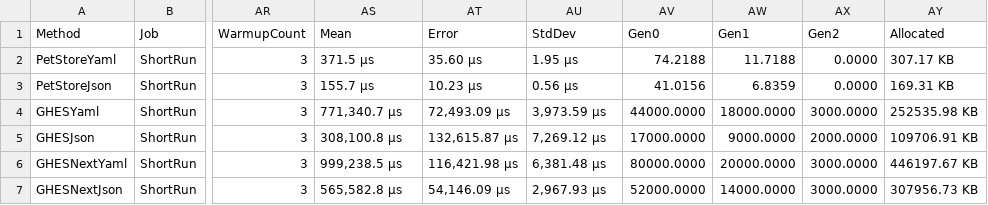
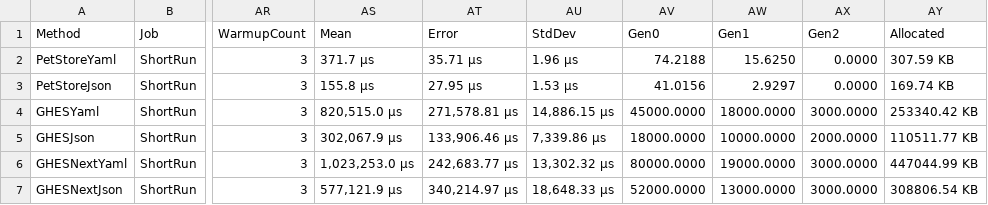
Before and after one commit to microsoft/OpenAPI.NET, a CSV file: performance/benchmark/BenchmarkDotNet.Artifacts/results/performance.Descriptions-report.csv, drawn as a sheet; only a part is shown, gaps mark what is left out; the diff names each change by its address in the sheet, - before the commit and + after, or states it on an @@ line.

```diff
--- a/performance/benchmark/BenchmarkDotNet.Artifacts/results/performance.Descriptions-report.csv
+++ b/performance/benchmark/BenchmarkDotNet.Artifacts/results/performance.Descriptions-report.csv
-AS2 (Mean): 371.5 μs
+AS2 (Mean): 371.7 μs
-AT2 (Error): 35.60 μs
+AT2 (Error): 35.71 μs
-AU2 (StdDev): 1.95 μs
+AU2 (StdDev): 1.96 μs
-AW2 (Gen1): 11.7188
+AW2 (Gen1): 15.6250
-AY2 (Allocated): 307.17 KB
+AY2 (Allocated): 307.59 KB
-AS3 (Mean): 155.7 μs
+AS3 (Mean): 155.8 μs
-AT3 (Error): 10.23 μs
+AT3 (Error): 27.95 μs
-AU3 (StdDev): 0.56 μs
+AU3 (StdDev): 1.53 μs
-AW3 (Gen1): 6.8359
+AW3 (Gen1): 2.9297
-AY3 (Allocated): 169.31 KB
+AY3 (Allocated): 169.74 KB
-AS4 (Mean): 771,340.7 μs
+AS4 (Mean): 820,515.0 μs
-AT4 (Error): 72,493.09 μs
+AT4 (Error): 271,578.81 μs
-AU4 (StdDev): 3,973.59 μs
+AU4 (StdDev): 14,886.15 μs
-AV4 (Gen0): 44000.0000
+AV4 (Gen0): 45000.0000
-AY4 (Allocated): 252535.98 KB
+AY4 (Allocated): 253340.42 KB
-AS5 (Mean): 308,100.8 μs
+AS5 (Mean): 302,067.9 μs
-AT5 (Error): 132,615.87 μs
+AT5 (Error): 133,906.46 μs
-AU5 (StdDev): 7,269.12 μs
+AU5 (StdDev): 7,339.86 μs
-AV5 (Gen0): 17000.0000
+AV5 (Gen0): 18000.0000
-AW5 (Gen1): 9000.0000
+AW5 (Gen1): 10000.0000
-AY5 (Allocated): 109706.91 KB
+AY5 (Allocated): 110511.77 KB
-AS6 (Mean): 999,238.5 μs
+AS6 (Mean): 1,023,253.0 μs
-AT6 (Error): 116,421.98 μs
+AT6 (Error): 242,683.77 μs
-AU6 (StdDev): 6,381.48 μs
+AU6 (StdDev): 13,302.32 μs
-AW6 (Gen1): 20000.0000
+AW6 (Gen1): 19000.0000
-AY6 (Allocated): 446197.67 KB
+AY6 (Allocated): 447044.99 KB
-AS7 (Mean): 565,582.8 μs
+AS7 (Mean): 577,121.9 μs
-AT7 (Error): 54,146.09 μs
+AT7 (Error): 340,214.97 μs
-AU7 (StdDev): 2,967.93 μs
+AU7 (StdDev): 18,648.33 μs
-AW7 (Gen1): 14000.0000
+AW7 (Gen1): 13000.0000
-AY7 (Allocated): 307956.73 KB
+AY7 (Allocated): 308806.54 KB
```
Also changed, not shown: performance/benchmark/BenchmarkDotNet.Artifacts/results/performance.EmptyModels-report.csv, 6 other files.
